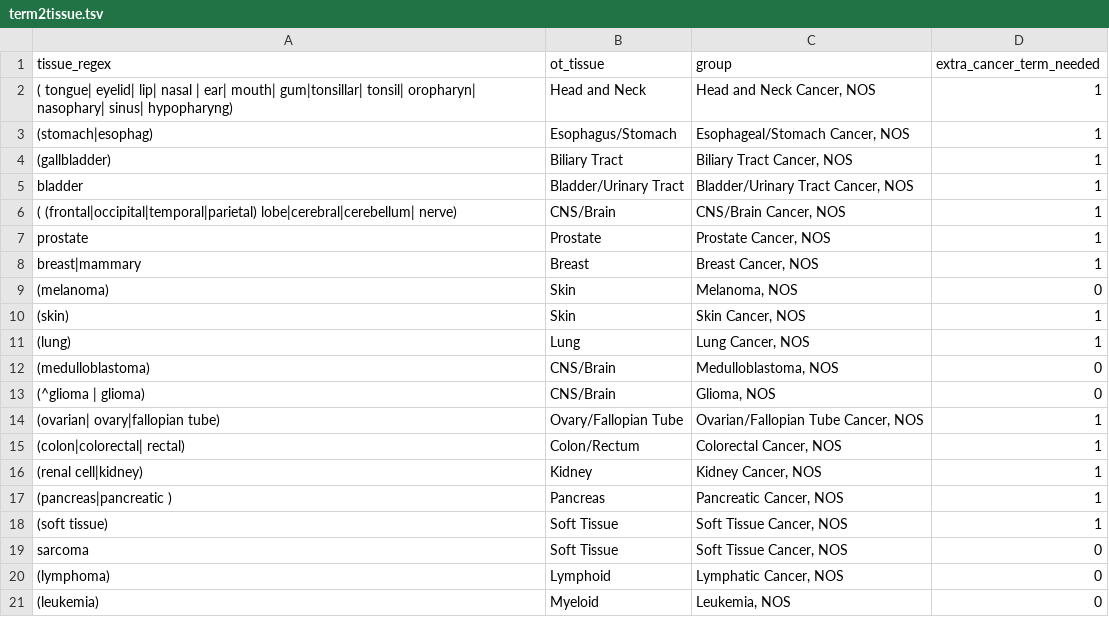
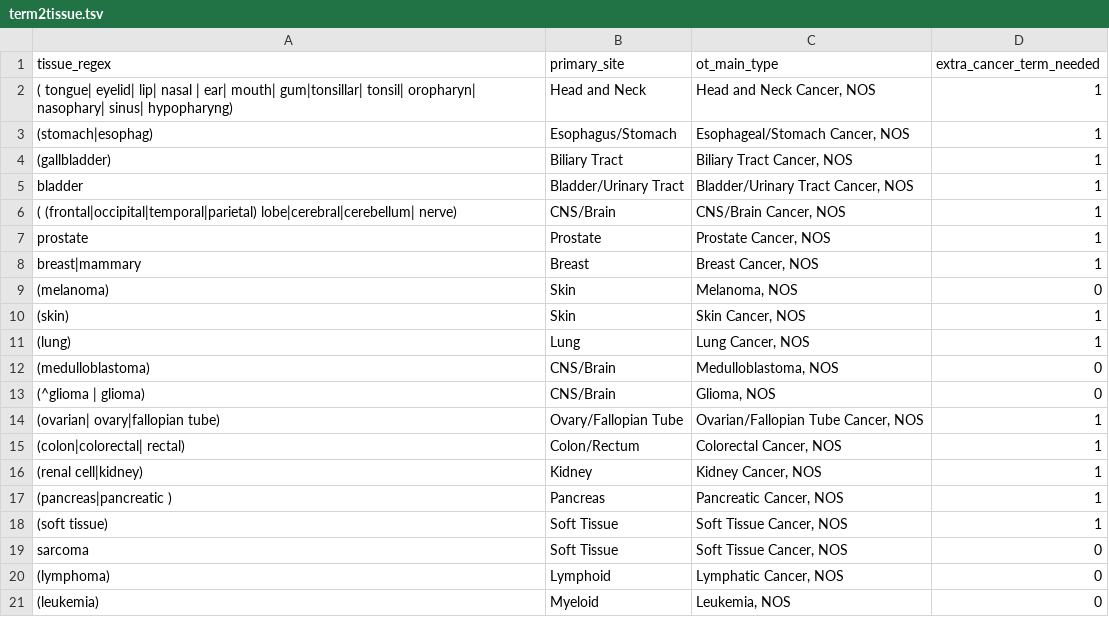
Before and after one commit to sigven/phenOncoX, a TSV file: data-raw/term2tissue.tsv, drawn as a sheet.

```diff
--- a/data-raw/term2tissue.tsv
+++ b/data-raw/term2tissue.tsv
@@ -1,2 +1,2 @@
-tissue_regex	ot_tissue	group	extra_cancer_term_needed
+tissue_regex	primary_site	ot_main_type	extra_cancer_term_needed
 ( tongue| eyelid| lip| nasal | ear| mouth| gum|tonsillar| tonsil| oropharyn| nasophary| sinus| hypopharyng)	Head and Neck	Head and Neck Cancer, NOS	1
```
Also changed, not shown: 44 other files.
